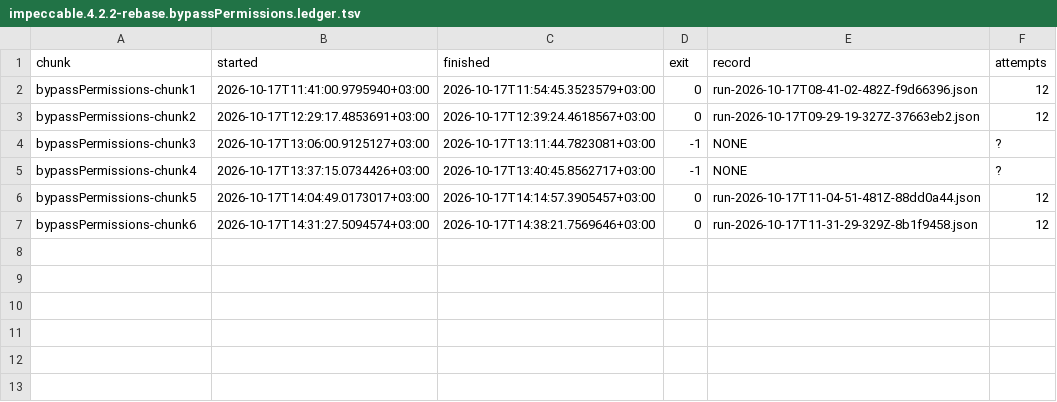
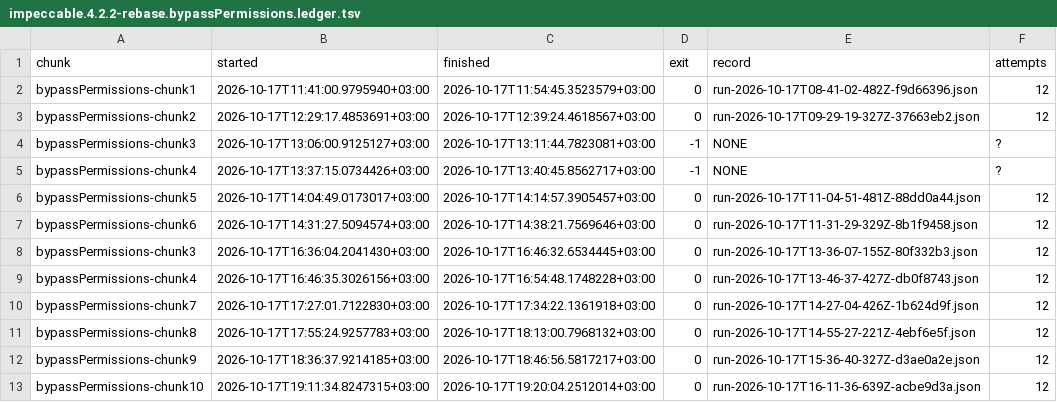
Before and after one commit to ktlesr/skill-trigger-measurements, a TSV file: reports/impeccable.4.2.2-rebase.bypassPermissions.ledger.tsv, drawn as a sheet.

```diff
--- a/reports/impeccable.4.2.2-rebase.bypassPermissions.ledger.tsv
+++ b/reports/impeccable.4.2.2-rebase.bypassPermissions.ledger.tsv
@@ -7 +7,7 @@ bypassPermissions-chunk5	2026-10-17T14:04:49.0173017+03:00	2026-10-17T14:14:57.3
 bypassPermissions-chunk6	2026-10-17T14:31:27.5094574+03:00	2026-10-17T14:38:21.7569646+03:00	0	run-2026-10-17T11-31-29-329Z-8b1f9458.json	12
+bypassPermissions-chunk3	2026-10-17T16:36:04.2041430+03:00	2026-10-17T16:46:32.6534445+03:00	0	run-2026-10-17T13-36-07-155Z-80f332b3.json	12
+bypassPermissions-chunk4	2026-10-17T16:46:35.3026156+03:00	2026-10-17T16:54:48.1748228+03:00	0	run-2026-10-17T13-46-37-427Z-db0f8743.json	12
+bypassPermissions-chunk7	2026-10-17T17:27:01.7122830+03:00	2026-10-17T17:34:22.1361918+03:00	0	run-2026-10-17T14-27-04-426Z-1b624d9f.json	12
+bypassPermissions-chunk8	2026-10-17T17:55:24.9257783+03:00	2026-10-17T18:13:00.7968132+03:00	0	run-2026-10-17T14-55-27-221Z-4ebf6e5f.json	12
+bypassPermissions-chunk9	2026-10-17T18:36:37.9214185+03:00	2026-10-17T18:46:56.5817217+03:00	0	run-2026-10-17T15-36-40-327Z-d3ae0a2e.json	12
+bypassPermissions-chunk10	2026-10-17T19:11:34.8247315+03:00	2026-10-17T19:20:04.2512014+03:00	0	run-2026-10-17T16-11-36-639Z-acbe9d3a.json	12
```
Also changed, not shown: reports/impeccable.4.2.2-rebase.acceptEdits.ledger.tsv, reports/impeccable.4.5.2.acceptEdits.ledger.tsv, 7 other files.
